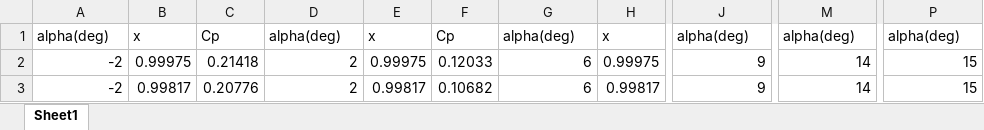
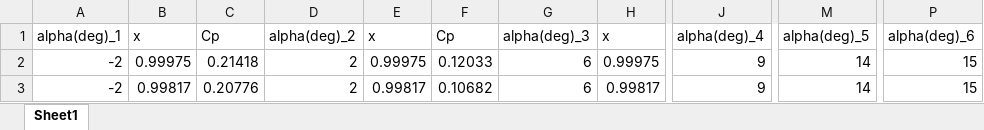
Before and after one commit to rand52/Wind-Tunnel-Project, an Excel workbook: XFoil_Data.xlsx, sheet Sheet1, drawn as a sheet; only a part is shown, gaps mark what is left out; values as stored, in another font and other column widths than the file's, no borders; the diff names each change by its address in the sheet, - before the commit and + after, or states it on an @@ line.

Commit message:
kod za plotvane i excel tablica

```diff
--- a/XFoil_Data.xlsx (sheet Sheet1)
+++ b/XFoil_Data.xlsx (sheet Sheet1)
-A1: alpha(deg)
+A1: alpha(deg)_1
-D1: alpha(deg)
+D1: alpha(deg)_2
-G1: alpha(deg)
+G1: alpha(deg)_3
-J1: alpha(deg)
+J1: alpha(deg)_4
-M1: alpha(deg)
+M1: alpha(deg)_5
-P1: alpha(deg)
+P1: alpha(deg)_6
```
Also changed, not shown: 1 other file.
